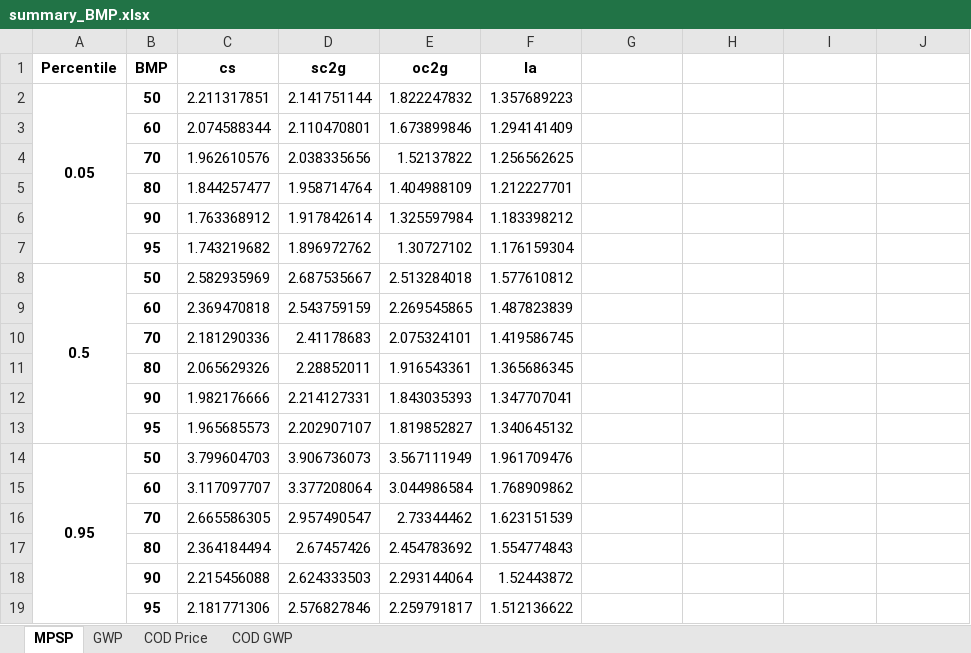
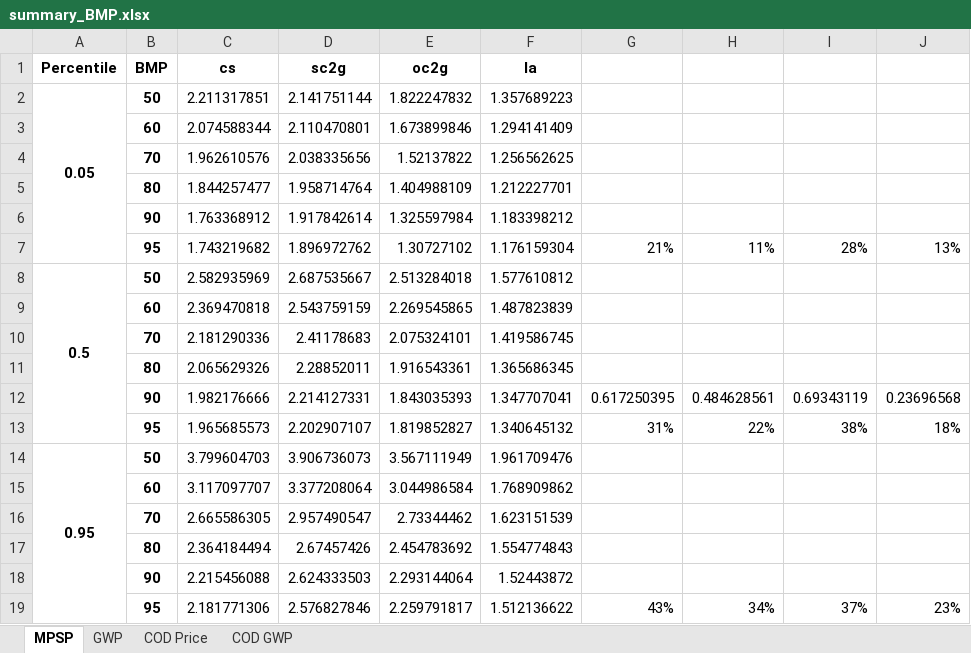
Before and after one commit to yalinli2/biorefinery-WWT-archived-results, an Excel workbook: summary_BMP.xlsx, sheet MPSP, drawn as a sheet; values as stored, in another font and other column widths than the file's, no borders; the diff names each change by its address in the sheet, - before the commit and + after, or states it on an @@ line.

```diff
--- a/summary_BMP.xlsx (sheet MPSP)
+++ b/summary_BMP.xlsx (sheet MPSP)
-G7: (empty)
+G7: 21%
-H7: (empty)
+H7: 11%
-I7: (empty)
+I7: 28%
-J7: (empty)
+J7: 13%
-G12: (empty)
+G12: 0.617250395
-H12: (empty)
+H12: 0.484628561
-I12: (empty)
+I12: 0.69343119
-J12: (empty)
+J12: 0.23696568
-G13: (empty)
+G13: 31%
-H13: (empty)
+H13: 22%
-I13: (empty)
+I13: 38%
-J13: (empty)
+J13: 18%
-G19: (empty)
+G19: 43%
-H19: (empty)
+H19: 34%
-I19: (empty)
+I19: 37%
-J19: (empty)
+J19: 23%
```
Also changed, not shown: sheet GWP, summary_baseline.xlsx, summary_spearman_1000.xlsx, 2 other files.
